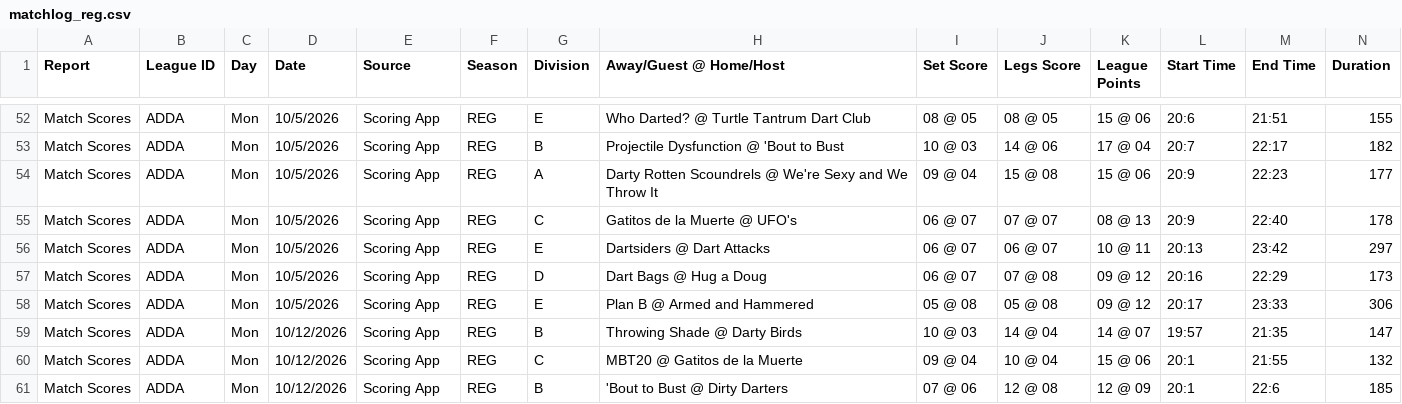
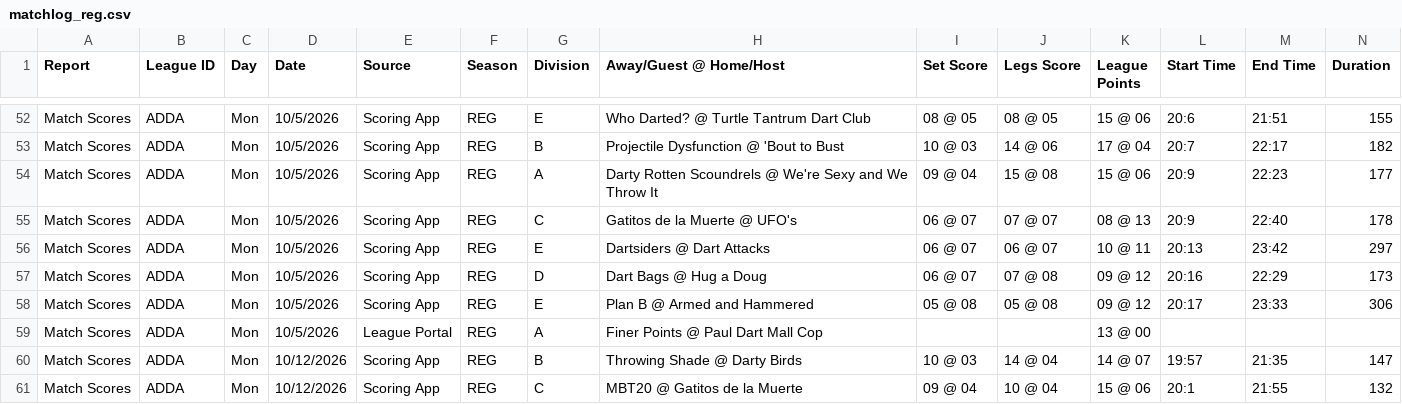
Before and after one commit to addadarts/league-data, a CSV file: dartconnect/adda/64/matchlog_reg.csv, drawn as a sheet; only a part is shown, gaps mark what is left out; the shorter side is filled out with more unchanged rows; rows hold the shown columns only; the diff names each change by its address in the sheet, - before the commit and + after, or states it on an @@ line.

```diff
--- a/dartconnect/adda/64/matchlog_reg.csv
+++ b/dartconnect/adda/64/matchlog_reg.csv
+row 59: Match Scores | ADDA | Mon | 10/5/2026 | League Portal | REG | A | Finer Points @ Paul Dart Mall Cop |  |  | 13 @ 00
```
Also changed, not shown: dartconnect/adda/64/leaderboard_singles_cricket.csv, 1 other file.
